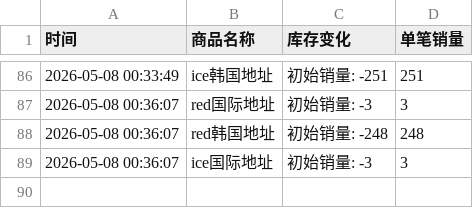
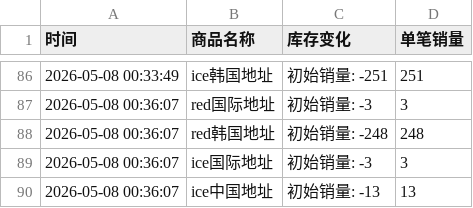
Before and after one commit to yuiki001/treasure_k40509, a CSV file: treasure线下签售.csv, drawn as a sheet; only a part is shown, gaps mark what is left out; the diff names each change by its address in the sheet, - before the commit and + after, or states it on an @@ line.

Commit message:
自动更新数据 2026-05-08 00:36:29

```diff
--- a/treasure线下签售.csv
+++ b/treasure线下签售.csv
+row 90: 2026-05-08 00:36:07 | ice中国地址 | 初始销量: -13 | 13
```
